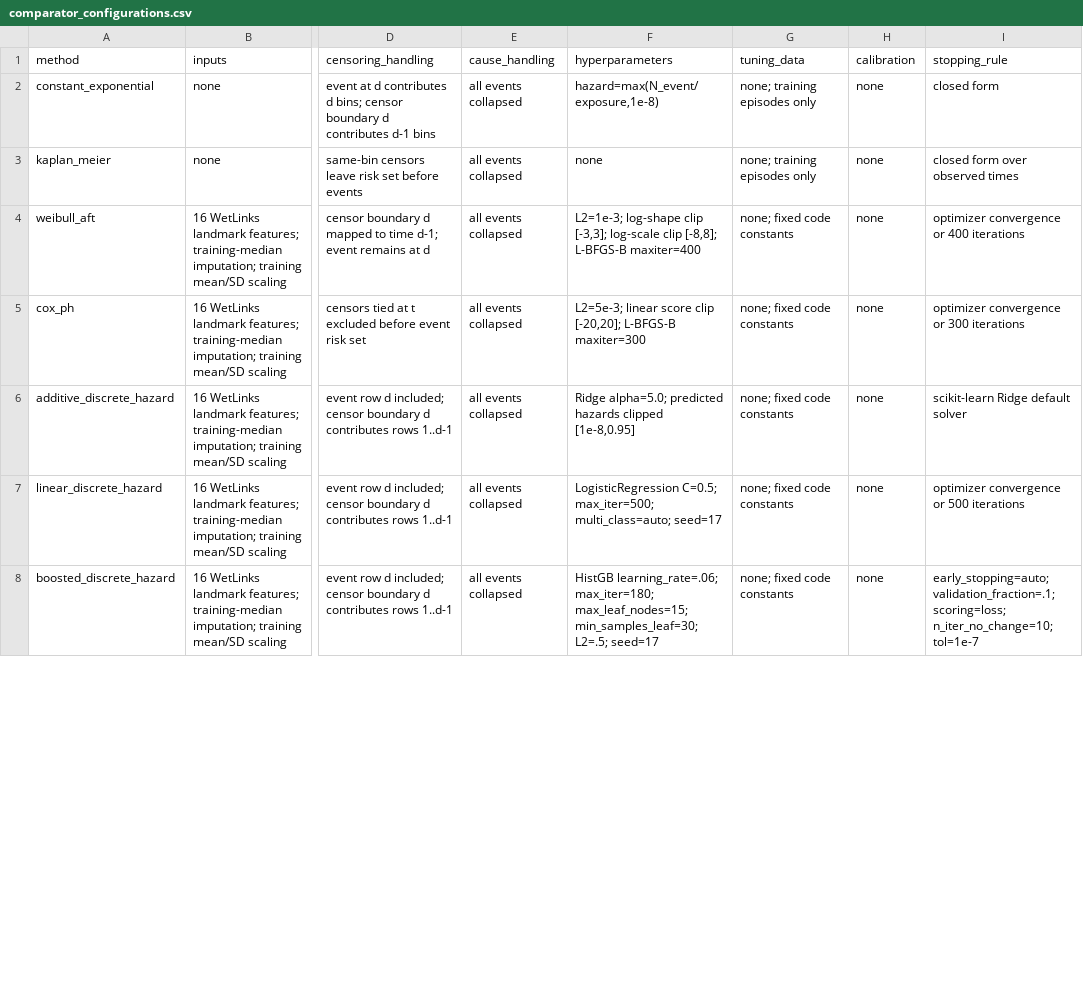
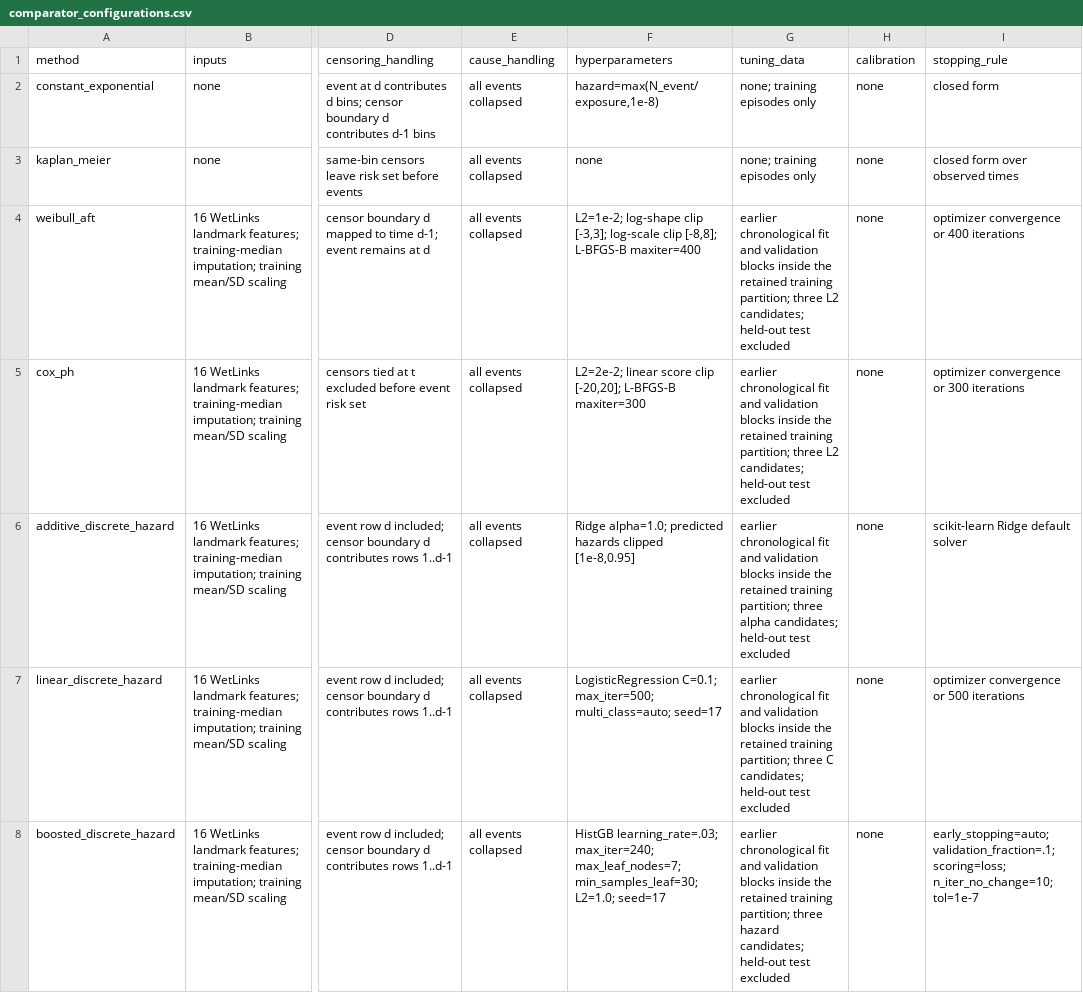
Before and after one commit to KarusalaDeepak/leo-service-survival, a CSV file: results/manuscript/comparator_configurations.csv, drawn as a sheet; only a part is shown, gaps mark what is left out; the diff covers the shown part only; the diff names each change by its address in the sheet, - before the commit and + after, or states it on an @@ line.

```diff
--- a/results/manuscript/comparator_configurations.csv
+++ b/results/manuscript/comparator_configurations.csv
-F4 (hyperparameters): L2=1e-3; log-shape clip…
+F4 (hyperparameters): L2=1e-2; log-shape clip…
-G4:G5 (tuning_data): none; fixed code constants
+G4:G5 (tuning_data): earlier chronological fit and validation blocks inside the retained training partition; three L2 candidates; held-out test excluded
-F5 (hyperparameters): L2=5e-3; linear score…
+F5 (hyperparameters): L2=2e-2; linear score…
-F6 (hyperparameters): Ridge alpha=5.0; predicted hazards…
+F6 (hyperparameters): Ridge alpha=1.0; predicted hazards…
-G6 (tuning_data): none; fixed code constants
+G6 (tuning_data): earlier chronological fit and validation blocks inside the retained training partition; three alpha candidates; held-out test excluded
-F7 (hyperparameters): LogisticRegression C=0.5; max_iter=500; multi_class=auto;…
+F7 (hyperparameters): LogisticRegression C=0.1; max_iter=500; multi_class=auto;…
-G7 (tuning_data): none; fixed code constants
+G7 (tuning_data): earlier chronological fit and validation blocks inside the retained training partition; three C candidates; held-out test excluded
-F8 (hyperparameters): HistGB learning_rate=.06; max_iter=180; max_leaf_nodes=15; min_samples_leaf=30; L2=.5; seed=17
+F8 (hyperparameters): HistGB learning_rate=.03; max_iter=240; max_leaf_nodes=7; min_samples_leaf=30; L2=1.0; seed=17
-G8 (tuning_data): none; fixed code constants
+G8 (tuning_data): earlier chronological fit and validation blocks inside the retained training partition; three hazard candidates; held-out test excluded
```
Also changed, not shown: 10 edited cells elsewhere in this file, results/manuscript/wetlinks_calibration_curve_uncertainty.csv, results/manuscript/wetlinks_calibration_stage_diagnostics.csv, 39 other files.
